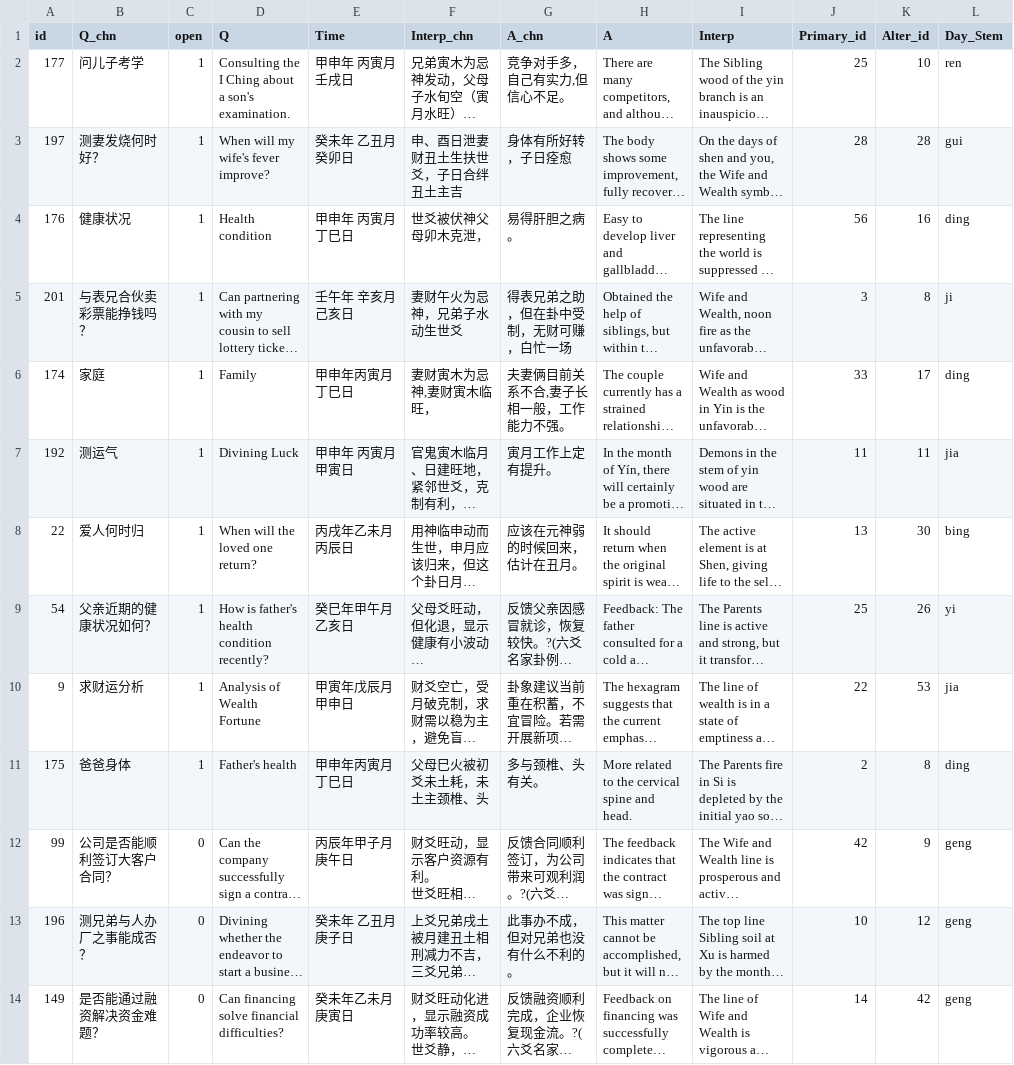
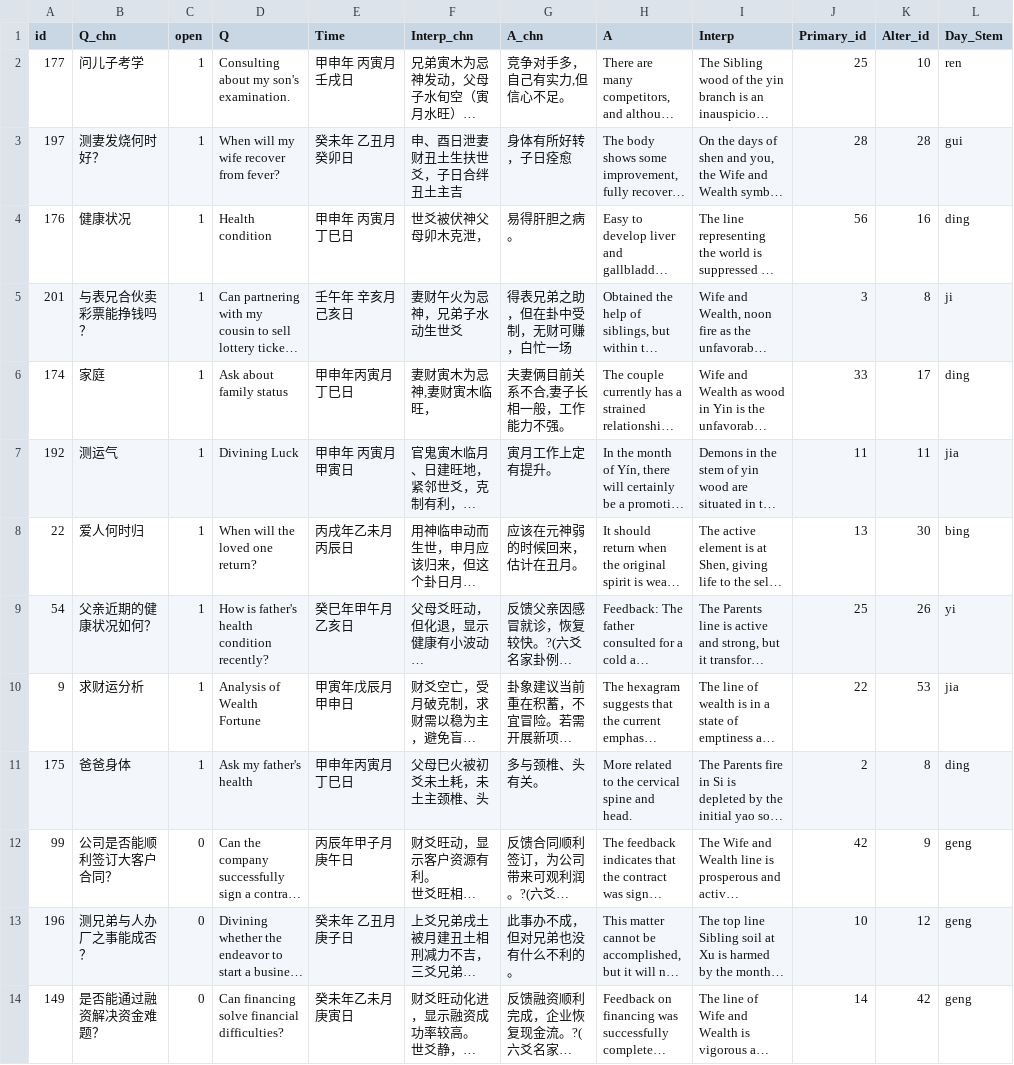
Before and after one commit to ece1786-2024/AIChing, a CSV file: data/eval_selected.csv, drawn as a sheet; only a part is shown; long unchanged cells end in …; the diff names each change by its address in the sheet, - before the commit and + after, or states it on an @@ line.

```diff
--- a/data/eval_selected.csv
+++ b/data/eval_selected.csv
-D2 (Q): Consulting the I Ching about a son's examination.
+D2 (Q): Consulting about my son's examination.
-D3 (Q): When will my wife's fever improve?
+D3 (Q): When will my wife recover from fever?
-D6 (Q): Family
+D6 (Q): Ask about family status
-D11 (Q): Father's health
+D11 (Q): Ask my father's health
```
Also changed, not shown: data/RAG_db.csv.
